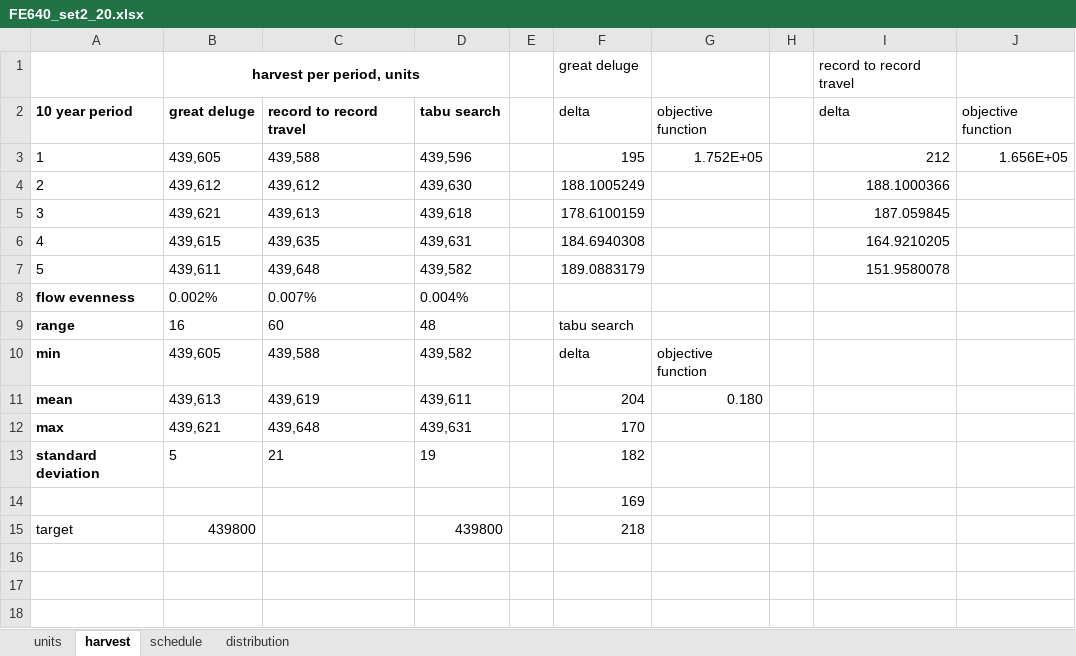
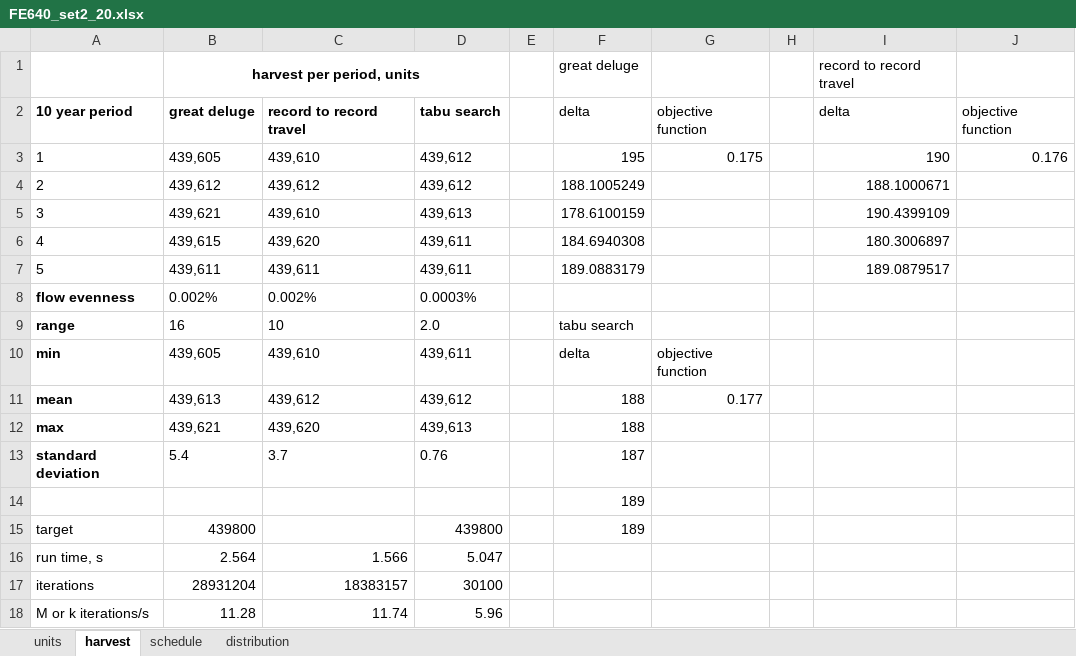
Before and after one commit to twest820/FE640, an Excel workbook: UnitTests/FE640_set2_20.xlsx, sheet harvest, drawn as a sheet; values as stored, in another font and other column widths than the file's, no borders; removed rows and columns are numbered as before the commit, all else as after; the diff names each change by its address in the sheet, - before the commit and + after, or states it on an @@ line.

```diff
--- a/UnitTests/FE640_set2_20.xlsx (sheet harvest)
+++ b/UnitTests/FE640_set2_20.xlsx (sheet harvest)
-row 3: 1 | 439,605 | 439,588 | 439,596 |  | 195 | 1.752E+05 |  | 212 | 1.656E+05
+row 3: 1 | 439,605 | 439,610 | 439,612 |  | 195 | 0.175 |  | 190 | 0.176
-D4: 439,630
+D4: 439,612
-I4: 188.1000366
+I4: 188.1000671
-C5: 439,613
+C5: 439,610
-D5: 439,618
+D5: 439,613
-I5: 187.059845
+I5: 190.4399109
-C6: 439,635
+C6: 439,620
-D6: 439,631
+D6: 439,611
-I6: 164.9210205
+I6: 180.3006897
-C7: 439,648
+C7: 439,611
-D7: 439,582
+D7: 439,611
-I7: 151.9580078
+I7: 189.0879517
-C8: 0.007%
+C8: 0.002%
-D8: 0.004%
+D8: 0.0003%
-C9: 60
+C9: 10
-D9: 48
+D9: 2.0
-C10: 439,588
+C10: 439,610
-D10: 439,582
+D10: 439,611
-row 11: mean | 439,613 | 439,619 | 439,611 |  | 204 | 0.180
-row 12: max | 439,621 | 439,648 | 439,631 |  | 170
-row 13: standard deviation | 5 | 21 | 19 |  | 182
+row 11: mean | 439,613 | 439,612 | 439,612 |  | 188 | 0.177
+row 12: max | 439,621 | 439,620 | 439,613 |  | 188
+row 13: standard deviation | 5.4 | 3.7 | 0.76 |  | 187
-F14: 169
+F14: 189
-F15: 218
+F15: 189
+row 16: run time, s | 2.564 | 1.566 | 5.047
+row 17: iterations | 28931204 | 18383157 | 30100
+row 18: M or k iterations/s | 11.28 | 11.74 | 5.96
```
Also changed, not shown: sheet schedule, sheet distribution, formulas that keep their value, UnitTests/FE640_set1_20.xlsx, 9 other files.
